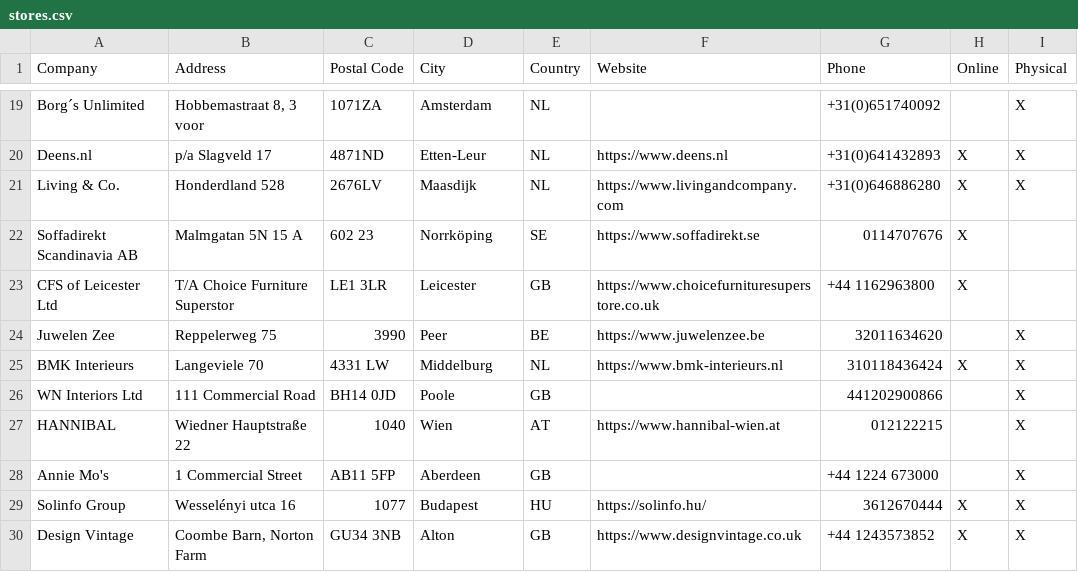
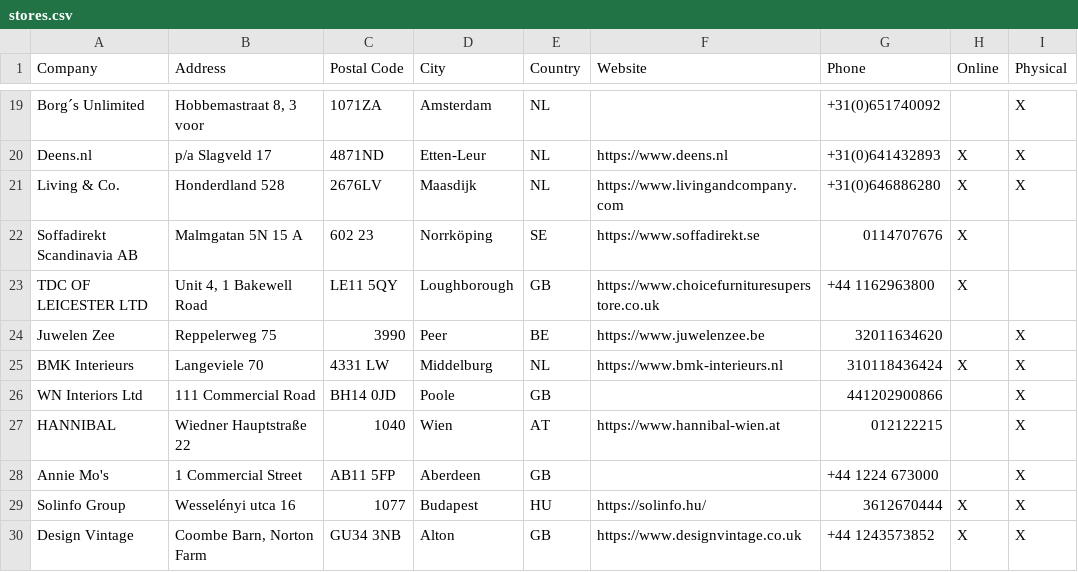
Before and after one commit to NicoBang/nordal-store-locator, a CSV file: stores.csv, drawn as a sheet; only a part is shown, gaps mark what is left out.

```diff
--- a/stores.csv
+++ b/stores.csv
@@ -22,3 +22,3 @@ Living & Co.,Honderdland 528,2676LV,Maasdijk,NL,https://www.livingandcompany.com
 Soffadirekt Scandinavia AB,Malmgatan 5N 15 A,602 23,Norrköping,SE,https://www.soffadirekt.se,0114707676,X,
-CFS of Leicester Ltd,T/A Choice Furniture Superstor,LE1 3LR,Leicester,GB,https://www.choicefurnituresuperstore.co.uk,+44 1162963800,X,
+TDC OF LEICESTER LTD,"Unit 4, 1 Bakewell Road",LE11 5QY,Loughborough,GB,https://www.choicefurnituresuperstore.co.uk ,+44 1162963800,X,
 Juwelen Zee,Reppelerweg 75,3990,Peer,BE,https://www.juwelenzee.be,32011634620,,X
```
Also changed, not shown: 2 other files.
